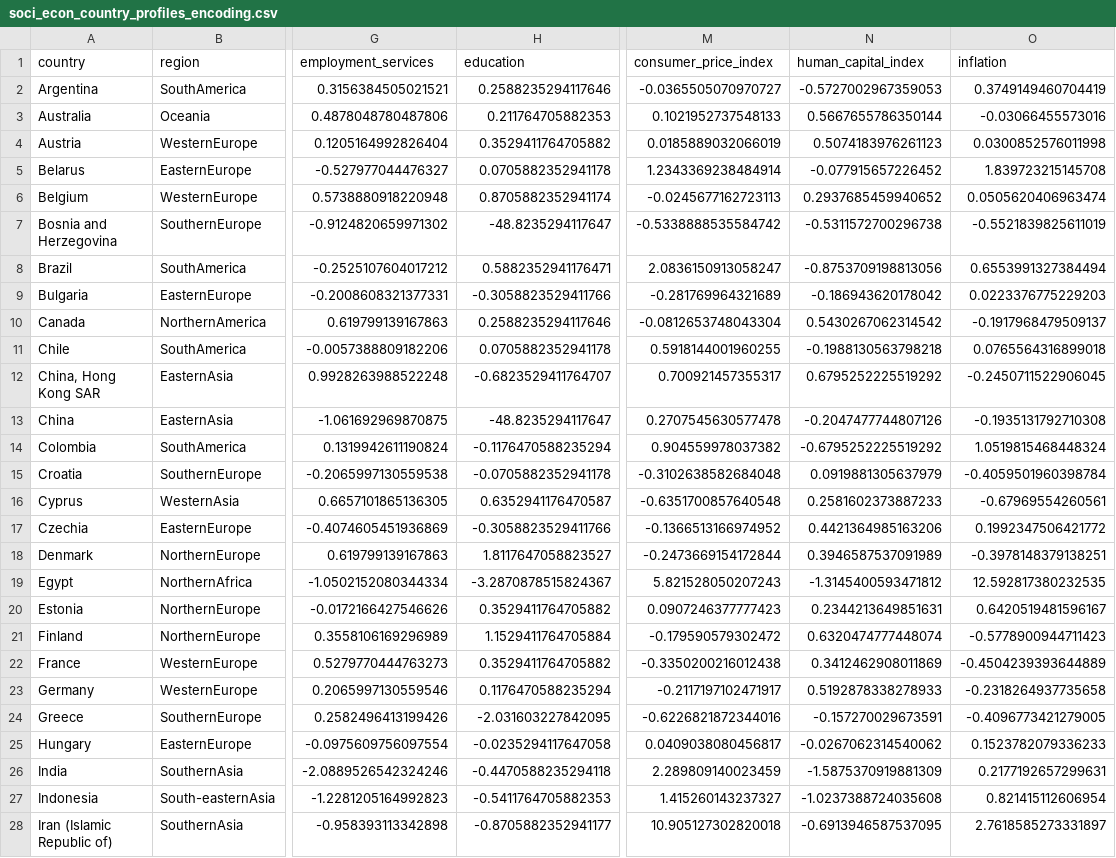
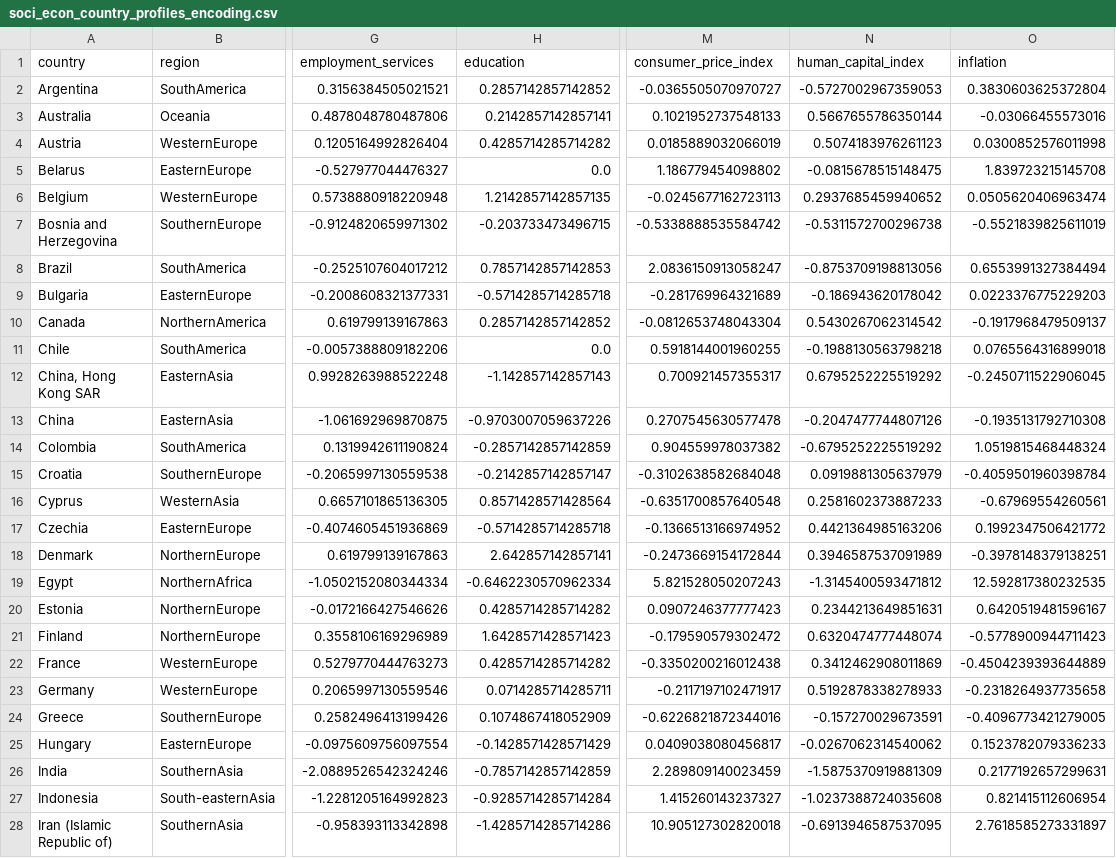
Before and after one commit to Adalab/promo-d-da-modulo3-sprint1-laura-maitane, a CSV file: regresion-lineal/datos/soci_econ_country_profiles_encoding.csv, drawn as a sheet; only a part is shown, gaps mark what is left out; the diff covers the shown part only; the diff names each change by its address in the sheet, - before the commit and + after, or states it on an @@ line.

```diff
--- a/regresion-lineal/datos/soci_econ_country_profiles_encoding.csv
+++ b/regresion-lineal/datos/soci_econ_country_profiles_encoding.csv
-H2 (education): 0.2588235294117646
+H2 (education): 0.2857142857142852
-O2 (inflation): 0.3749149460704419
+O2 (inflation): 0.3830603625372804
-H3 (education): 0.211764705882353
+H3 (education): 0.2142857142857141
-H4 (education): 0.3529411764705882
+H4 (education): 0.4285714285714282
-H5 (education): 0.0705882352941178
+H5 (education): 0.0
-M5 (consumer_price_index): 1.2343369238484914
+M5 (consumer_price_index): 1.186779454098802
-N5 (human_capital_index): -0.077915657226452
+N5 (human_capital_index): -0.0815678515148475
-H6 (education): 0.8705882352941174
+H6 (education): 1.2142857142857135
-H7 (education): -48.8235294117647
+H7 (education): -0.203733473496715
-H8 (education): 0.5882352941176471
+H8 (education): 0.7857142857142853
-H9 (education): -0.3058823529411766
+H9 (education): -0.5714285714285718
-H10 (education): 0.2588235294117646
+H10 (education): 0.2857142857142852
-H11 (education): 0.0705882352941178
+H11 (education): 0.0
-H12 (education): -0.6823529411764707
+H12 (education): -1.142857142857143
-H13 (education): -48.8235294117647
+H13 (education): -0.9703007059637226
-H14 (education): -0.1176470588235294
+H14 (education): -0.2857142857142859
-H15 (education): -0.0705882352941178
+H15 (education): -0.2142857142857147
-H16 (education): 0.6352941176470587
+H16 (education): 0.8571428571428564
-H17 (education): -0.3058823529411766
+H17 (education): -0.5714285714285718
-H18 (education): 1.8117647058823527
+H18 (education): 2.642857142857141
-H19 (education): -3.2870878515824367
+H19 (education): -0.6462230570962334
-H20 (education): 0.3529411764705882
+H20 (education): 0.4285714285714282
-H21 (education): 1.1529411764705884
+H21 (education): 1.6428571428571423
-H22 (education): 0.3529411764705882
+H22 (education): 0.4285714285714282
-H23 (education): 0.1176470588235294
+H23 (education): 0.0714285714285711
-H24 (education): -2.031603227842095
+H24 (education): 0.1074867418052909
-H25 (education): -0.0235294117647058
+H25 (education): -0.1428571428571429
-H26 (education): -0.4470588235294118
+H26 (education): -0.7857142857142859
-H27 (education): -0.5411764705882353
+H27 (education): -0.9285714285714284
-H28 (education): -0.8705882352941177
+H28 (education): -1.4285714285714286
```
Also changed, not shown: 42 edited cells elsewhere in this file, regresion-lineal/datos/soci_econ_country_profiles_cv_scores.csv, regresion-lineal/datos/soci_econ_country_profiles_estandarizado.csv, 21 other files.
